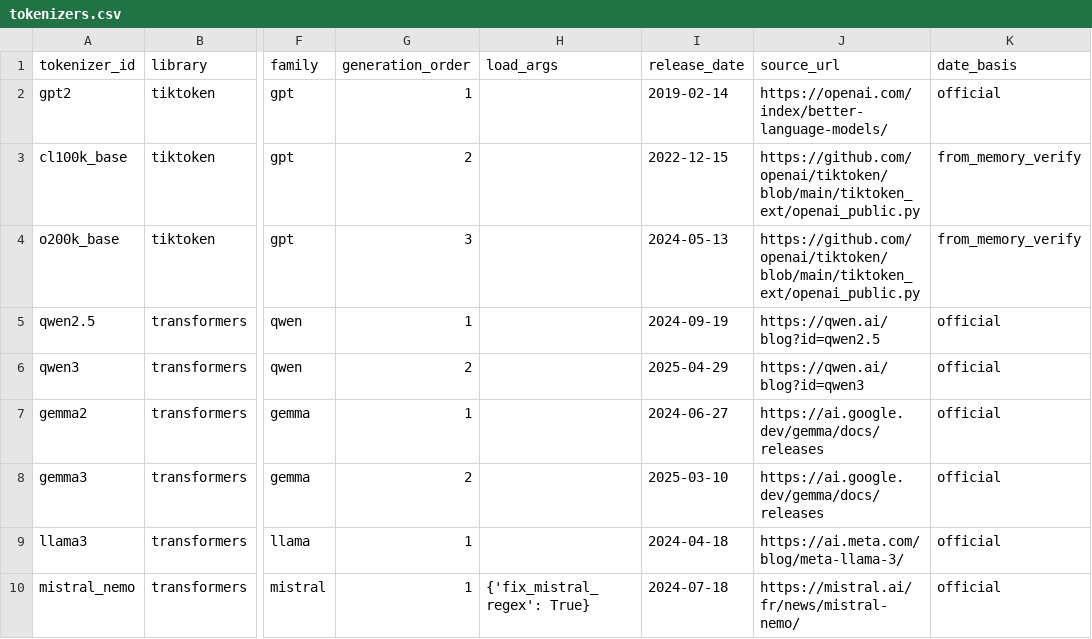
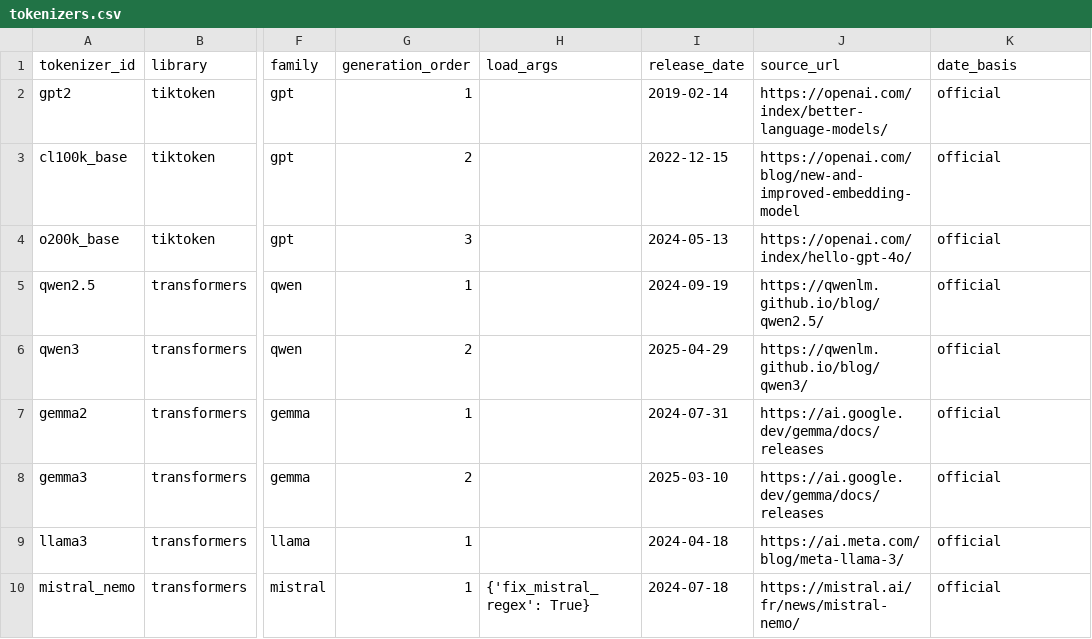
Before and after one commit to Chaeminnie/dvn-a3, a CSV file: data/source/tokenizers.csv, drawn as a sheet; only a part is shown, gaps mark what is left out; the diff names each change by its address in the sheet, - before the commit and + after, or states it on an @@ line.

```diff
--- a/data/source/tokenizers.csv
+++ b/data/source/tokenizers.csv
-J3 (source_url): https://github.com/openai/tiktoken/blob/main/tiktoken_ext/openai_public.py
+J3 (source_url): https://openai.com/blog/new-and-improved-embedding-model
-K3:K4 (date_basis): from_memory_verify
+K3:K4 (date_basis): official
-J4 (source_url): https://github.com/openai/tiktoken/blob/main/tiktoken_ext/openai_public.py
+J4 (source_url): https://openai.com/index/hello-gpt-4o/
-J5 (source_url): https://qwen.ai/blog?id=qwen2.5
+J5 (source_url): https://qwenlm.github.io/blog/qwen2.5/
-J6 (source_url): https://qwen.ai/blog?id=qwen3
+J6 (source_url): https://qwenlm.github.io/blog/qwen3/
-I7 (release_date): 2024-06-27
+I7 (release_date): 2024-07-31
```
Also changed, not shown: data/source/tokenizers_manual.csv, 2 other files.
